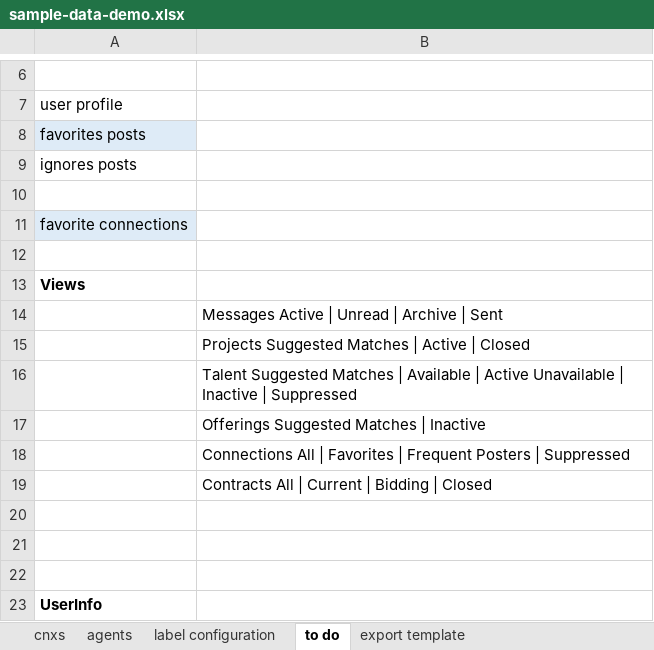
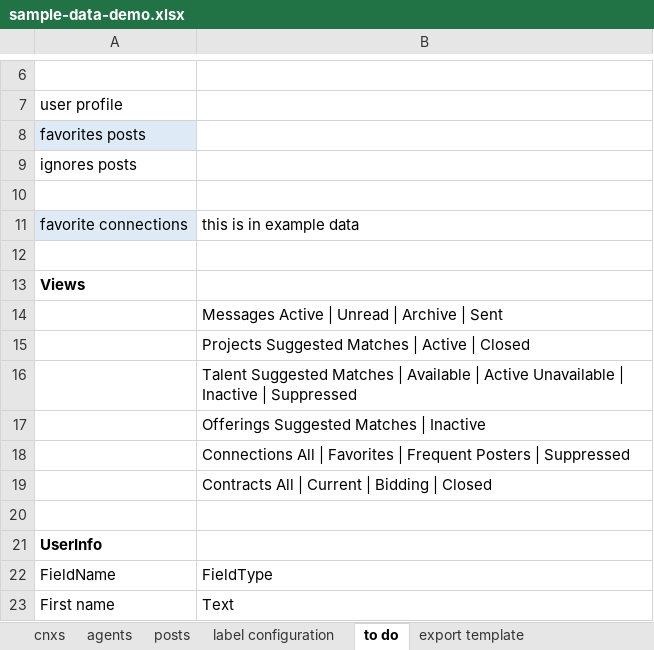
Before and after one commit to LivelyGig/Product, an Excel workbook: jvm/src/main/resources/sample-data-demo.xlsx, sheet to do, drawn as a sheet; only a part is shown, gaps mark what is left out; the shorter side is filled out with more unchanged rows; values as stored, in another font and other column widths than the file's, no borders; the diff names each change by its address in the sheet, - before the commit and + after, or states it on an @@ line.

Commit message:
Updated labels to specify view definitions
also, added some additional Posts on new sheet in Excel only.

```diff
--- a/jvm/src/main/resources/sample-data-demo.xlsx (sheet to do)
+++ b/jvm/src/main/resources/sample-data-demo.xlsx (sheet to do)
+sheet tab: posts
-B11: (empty)
+B11: this is in example data
-row 20: (empty)
-row 21: (empty)
```
Also changed, not shown: sheet label configuration, formulas that keep their value, 1 other file.
